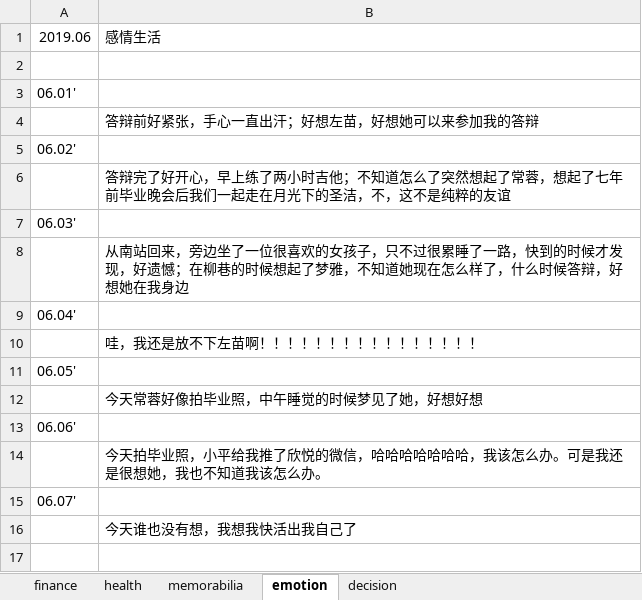
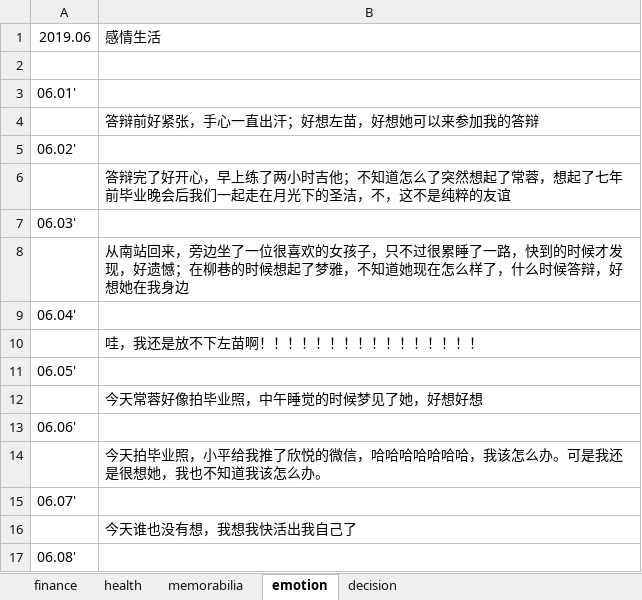
Before and after one commit to ilvcr/planandlife, an Excel workbook: 2019/finance_health_decision_2019.xlsx, sheet emotion, drawn as a sheet; values as stored, in another font and other column widths than the file's, no borders; the diff names each change by its address in the sheet, - before the commit and + after, or states it on an @@ line.

```diff
--- a/2019/finance_health_decision_2019.xlsx (sheet emotion)
+++ b/2019/finance_health_decision_2019.xlsx (sheet emotion)
+row 17: 06.08'
```
Also changed, not shown: sheet finance, sheet health, 1 other file.
